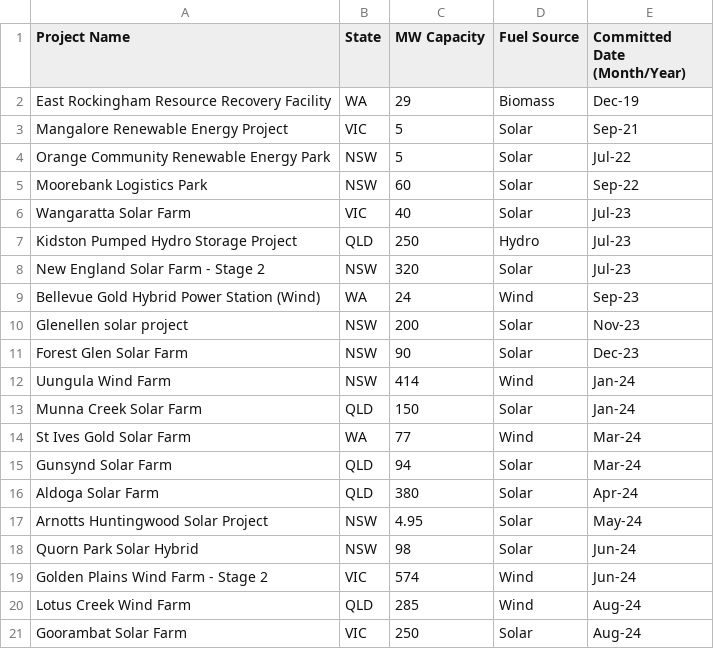
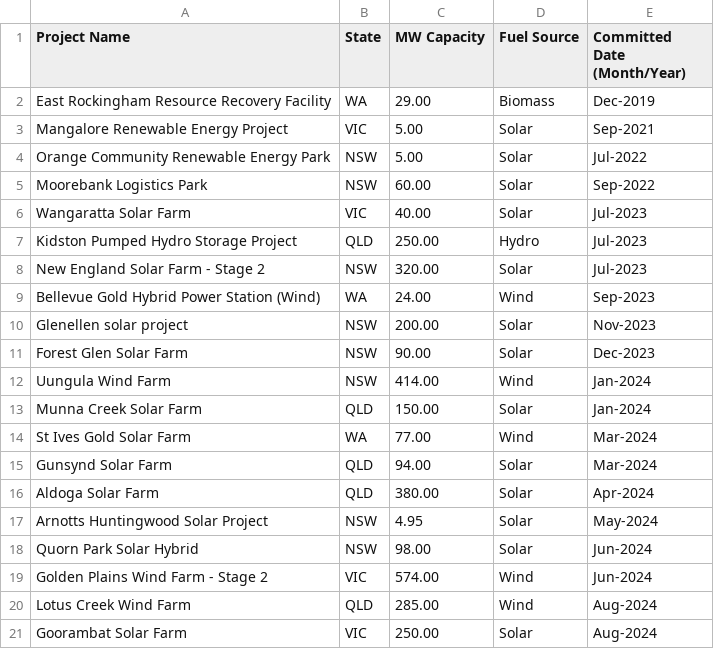
Before and after one commit to kerumixd/5339-Data-Engineering-Group-Porject, a CSV file: power-stations-and-projects-committed.csv, drawn as a sheet; only a part is shown; the diff covers the shown part only.

```diff
--- a/power-stations-and-projects-committed.csv
+++ b/power-stations-and-projects-committed.csv
@@ -1,21 +1,21 @@
 Project Name,State ,MW Capacity,Fuel Source,Committed Date (Month/Year)
-East Rockingham Resource Recovery Facility,WA,29,Biomass,Dec-19
-Mangalore Renewable Energy Project,VIC,5,Solar,Sep-21
-Orange Community Renewable Energy Park,NSW,5,Solar,Jul-22
-Moorebank Logistics Park,NSW,60,Solar,Sep-22
-Wangaratta Solar Farm,VIC,40,Solar,Jul-23
-Kidston Pumped Hydro Storage Project,QLD,250,Hydro,Jul-23
-New England Solar Farm - Stage 2,NSW,320,Solar,Jul-23
-Bellevue Gold Hybrid Power Station (Wind),WA,24,Wind,Sep-23
-Glenellen solar project,NSW,200,Solar,Nov-23
-Forest Glen Solar Farm,NSW,90,Solar,Dec-23
-Uungula Wind Farm,NSW,414,Wind,Jan-24
-Munna Creek Solar Farm,QLD,150,Solar,Jan-24
-St Ives Gold Solar Farm,WA,77,Wind,Mar-24
-Gunsynd Solar Farm,QLD,94,Solar,Mar-24
-Aldoga Solar Farm,QLD,380,Solar,Apr-24
-Arnotts Huntingwood Solar Project,NSW,4.95,Solar,May-24
-Quorn Park Solar Hybrid,NSW,98,Solar,Jun-24
-Golden Plains Wind Farm - Stage 2,VIC,574,Wind,Jun-24
-Lotus Creek Wind Farm,QLD,285,Wind,Aug-24
-Goorambat Solar Farm,VIC,250,Solar,Aug-24
+East Rockingham Resource Recovery Facility,WA,29.00,Biomass,Dec-2019
+Mangalore Renewable Energy Project,VIC,5.00,Solar,Sep-2021
+Orange Community Renewable Energy Park,NSW,5.00,Solar,Jul-2022
+Moorebank Logistics Park,NSW,60.00,Solar,Sep-2022
+Wangaratta Solar Farm,VIC,40.00,Solar,Jul-2023
+Kidston Pumped Hydro Storage Project,QLD,250.00,Hydro,Jul-2023
+New England Solar Farm - Stage 2,NSW,320.00,Solar,Jul-2023
+Bellevue Gold Hybrid Power Station (Wind),WA,24.00,Wind,Sep-2023
+Glenellen solar project,NSW,200.00,Solar,Nov-2023
+Forest Glen Solar Farm,NSW,90.00,Solar,Dec-2023
+Uungula Wind Farm,NSW,414.00,Wind,Jan-2024
+Munna Creek Solar Farm,QLD,150.00,Solar,Jan-2024
+St Ives Gold Solar Farm,WA,77.00,Wind,Mar-2024
+Gunsynd Solar Farm,QLD,94.00,Solar,Mar-2024
+Aldoga Solar Farm,QLD,380.00,Solar,Apr-2024
+Arnotts Huntingwood Solar Project,NSW,4.95,Solar,May-2024
+Quorn Park Solar Hybrid,NSW,98.00,Solar,Jun-2024
+Golden Plains Wind Farm - Stage 2,VIC,574.00,Wind,Jun-2024
+Lotus Creek Wind Farm,QLD,285.00,Wind,Aug-2024
+Goorambat Solar Farm,VIC,250.00,Solar,Aug-2024
```
Also changed, not shown: 30 edited cells elsewhere in this file, power-stations-and-projects-accredited.csv, power-stations-and-projects-probable.csv, 5 other files.
